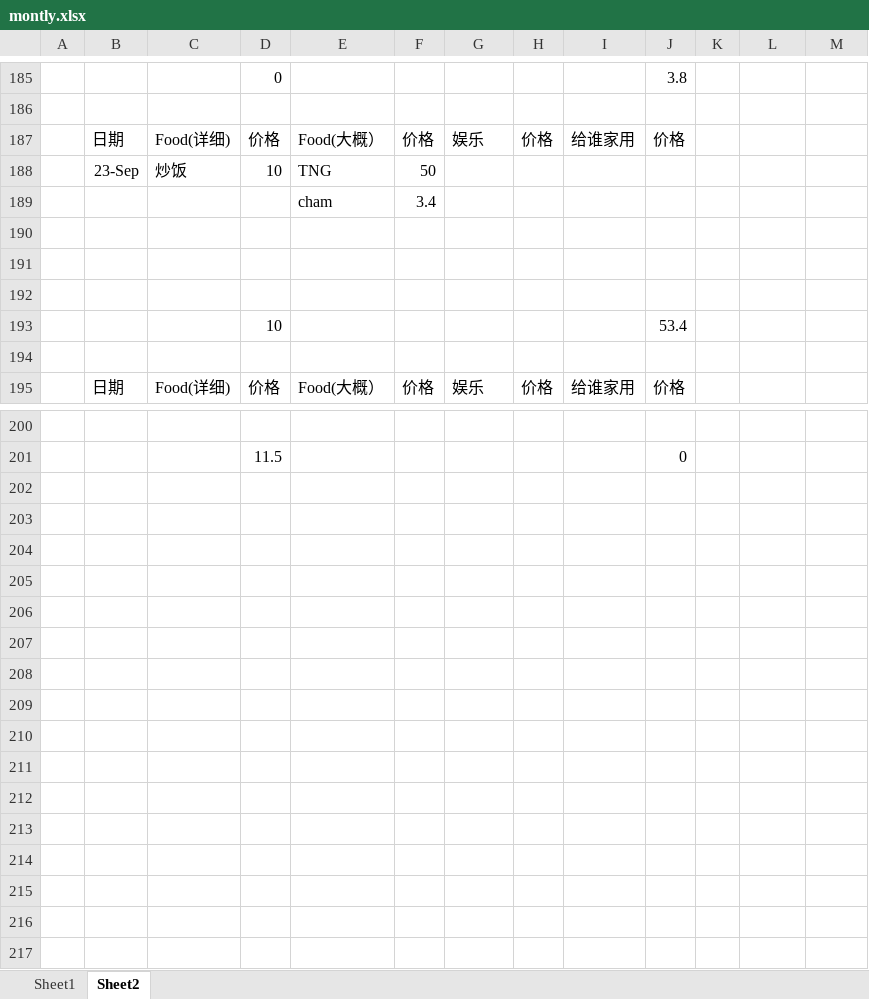
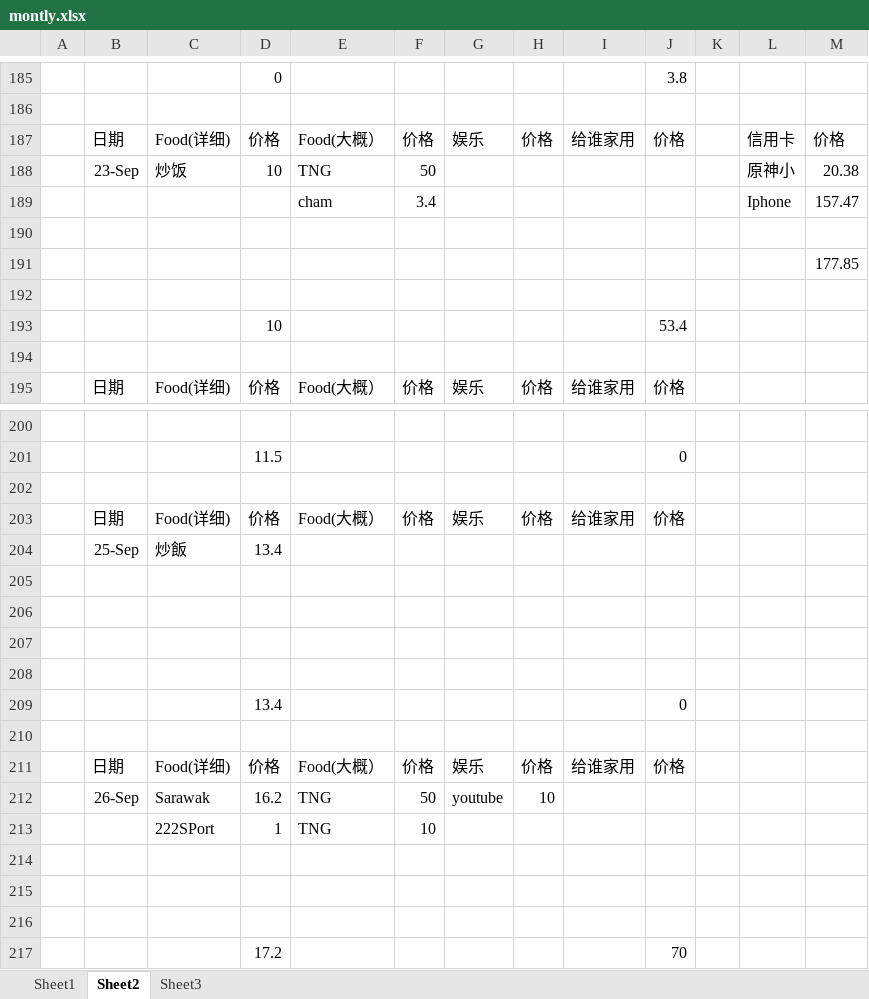
Before and after one commit to KarsengYapPrivate/NoteBook, an Excel workbook: montly.xlsx, sheet Sheet2, drawn as a sheet; only a part is shown, gaps mark what is left out; values as stored, in another font and other column widths than the file's, no borders; the diff names each change by its address in the sheet, - before the commit and + after, or states it on an @@ line.

Commit message:
Update 27/9

```diff
--- a/montly.xlsx (sheet Sheet2)
+++ b/montly.xlsx (sheet Sheet2)
+sheet tab: Sheet3
-L187: (empty)
+L187: 信用卡
-M187: (empty)
+M187: 价格
-L188: (empty)
+L188: 原神小
-M188: (empty)
+M188: 20.38
-L189: (empty)
+L189: Iphone
-M189: (empty)
+M189: 157.47
-M191: (empty)
+M191: 177.85
+row 202: (empty)
+row 203:  | 日期 | Food(详细) | 价格 | Food(大概） | 价格 | 娱乐 | 价格 | 给谁家用 | 价格
+row 204:  | 25-Sep | 炒飯 | 13.4
+row 205: (empty)
+row 206: (empty)
+row 207: (empty)
+row 208: (empty)
+row 209:  |  |  | 13.4 |  |  |  |  |  | 0
+row 210: (empty)
+row 211:  | 日期 | Food(详细) | 价格 | Food(大概） | 价格 | 娱乐 | 价格 | 给谁家用 | 价格
+row 212:  | 26-Sep | Sarawak | 16.2 | TNG | 50 | youtube | 10
+row 213:  |  | 222SPort | 1 | TNG | 10
+row 214: (empty)
+row 215: (empty)
+row 216: (empty)
+row 217:  |  |  | 17.2 |  |  |  |  |  | 70
```
